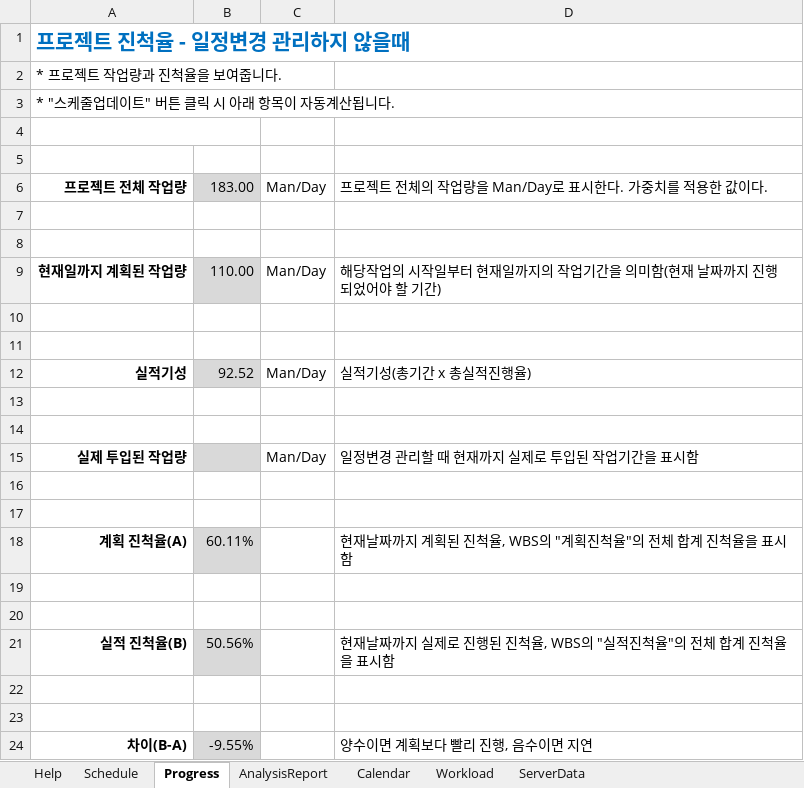
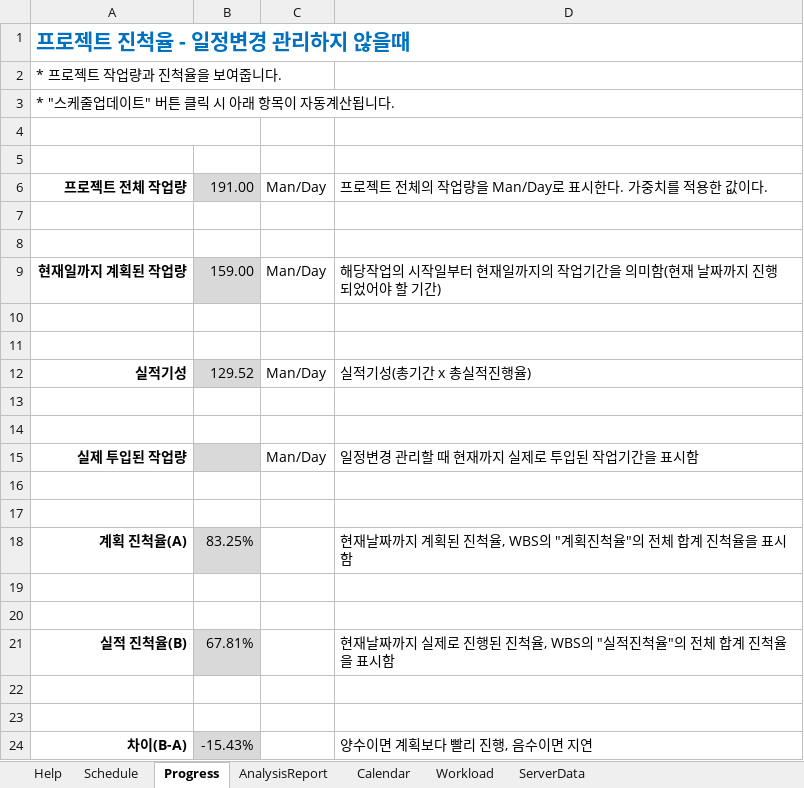
Before and after one commit to rtq9731/BadGuys_2022, an Excel workbook: Plan/Badguys_DevPlan.xlsm, sheet Progress, drawn as a sheet; values as stored, in another font and other column widths than the file's, no borders; conditional formats not drawn; the diff names each change by its address in the sheet, - before the commit and + after, or states it on an @@ line.

```diff
--- a/Plan/Badguys_DevPlan.xlsm (sheet Progress)
+++ b/Plan/Badguys_DevPlan.xlsm (sheet Progress)
-B6: 183.00
+B6: 191.00
-B9: 110.00
+B9: 159.00
-B12: 92.52
+B12: 129.52
-B18: 60.11%
+B18: 83.25%
-B21: 50.56%
+B21: 67.81%
-B24: -9.55%
+B24: -15.43%
```
Also changed, not shown: sheet Schedule, charts or pictures, 1 other file.
